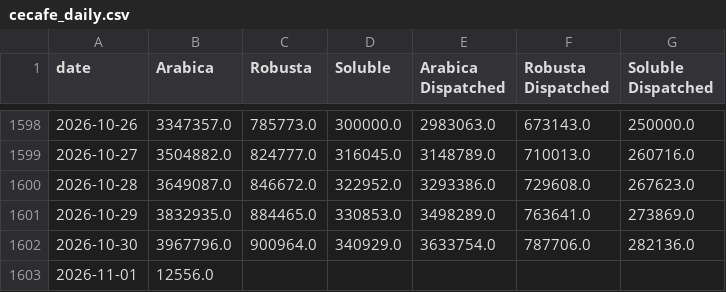
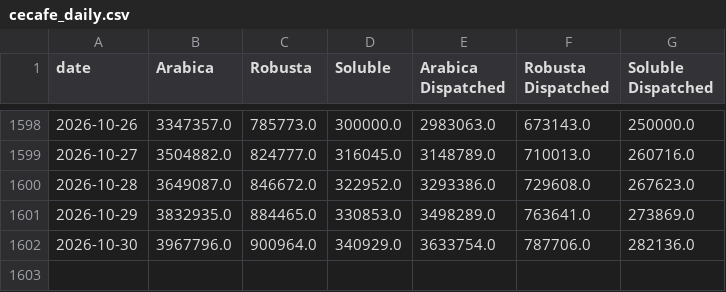
Before and after one commit to virataryaa/Daily-Cecafe, a CSV file: Database/cecafe_daily.csv, drawn as a sheet; only a part is shown, gaps mark what is left out; the diff names each change by its address in the sheet, - before the commit and + after, or states it on an @@ line.

Commit message:
Entry 2026-11-01 via dashboard | Arabica - | Robusta - | Soluble -

```diff
--- a/Database/cecafe_daily.csv
+++ b/Database/cecafe_daily.csv
-row 1603: 2026-11-01 | 12556.0
```
